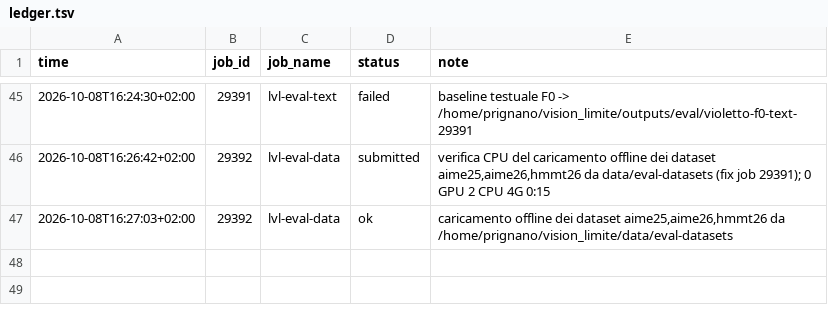
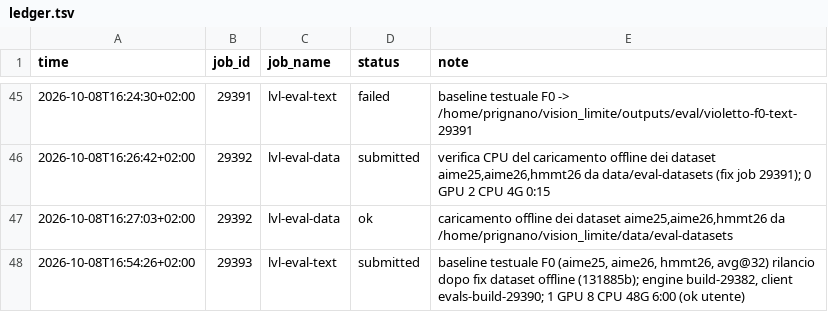
Before and after one commit to akira-n-28/vision_limite, a TSV file: runs/ledger.tsv, drawn as a sheet; only a part is shown, gaps mark what is left out.

```diff
--- a/runs/ledger.tsv
+++ b/runs/ledger.tsv
@@ -47 +47,2 @@ time	job_id	job_name	status	note
 2026-10-08T16:27:03+02:00	29392	lvl-eval-data	ok	caricamento offline dei dataset aime25,aime26,hmmt26 da /home/prignano/vision_limite/data/eval-datasets
+2026-10-08T16:54:26+02:00	29393	lvl-eval-text	submitted	baseline testuale F0 (aime25, aime26, hmmt26, avg@32) rilancio dopo fix dataset offline (131885b); engine build-29382, client evals-build-29390; 1 GPU 8 CPU 48G 6:00 (ok utente)
```
